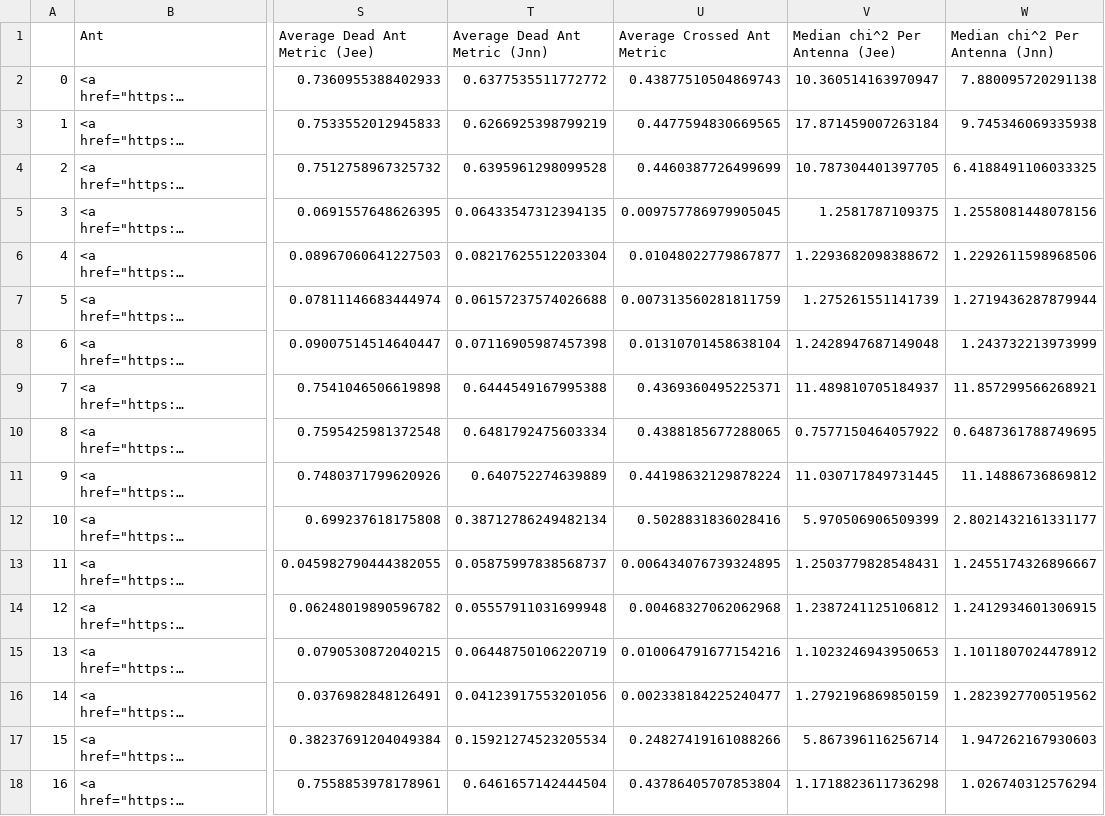
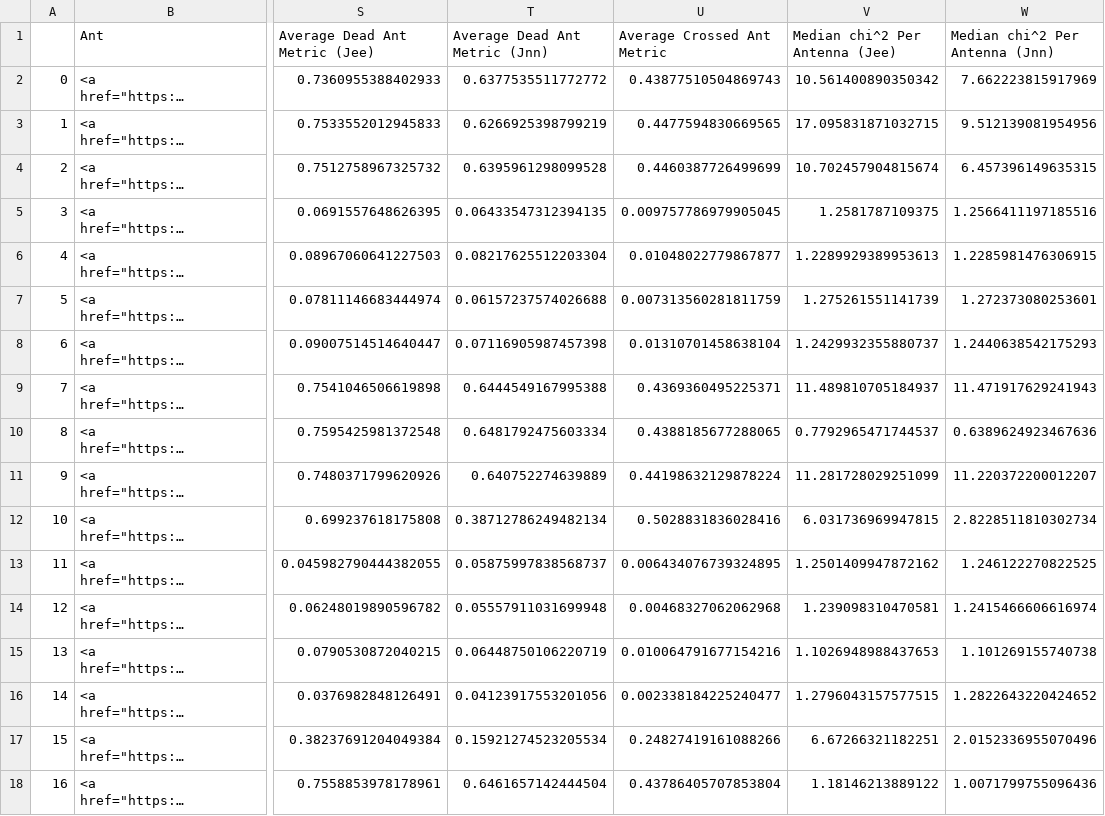
Before and after one commit to HERA-Team/H6C_Notebooks, a CSV file: _rtp_summary_/rtp_summary_table_2459827.csv, drawn as a sheet; only a part is shown, gaps mark what is left out; long unchanged cells end in …; the diff covers the shown part only; the diff names each change by its address in the sheet, - before the commit and + after, or states it on an @@ line.

Commit message:
RTP summary notebook for JD 2459827
https://htmlpreview.github.io/?https://github.com/HERA-Team/H6C_Notebooks/blob/main/_rtp_summary_/rtp_summary_2459827.html

```diff
--- a/_rtp_summary_/rtp_summary_table_2459827.csv
+++ b/_rtp_summary_/rtp_summary_table_2459827.csv
-V2 (Median chi^2 Per Antenna (Jee)): 10.360514163970947
+V2 (Median chi^2 Per Antenna (Jee)): 10.561400890350342
-W2 (Median chi^2 Per Antenna (Jnn)): 7.880095720291138
+W2 (Median chi^2 Per Antenna (Jnn)): 7.662223815917969
-V3 (Median chi^2 Per Antenna (Jee)): 17.871459007263184
+V3 (Median chi^2 Per Antenna (Jee)): 17.095831871032715
-W3 (Median chi^2 Per Antenna (Jnn)): 9.745346069335938
+W3 (Median chi^2 Per Antenna (Jnn)): 9.512139081954956
-V4 (Median chi^2 Per Antenna (Jee)): 10.787304401397705
+V4 (Median chi^2 Per Antenna (Jee)): 10.702457904815674
-W4 (Median chi^2 Per Antenna (Jnn)): 6.4188491106033325
+W4 (Median chi^2 Per Antenna (Jnn)): 6.457396149635315
-W5 (Median chi^2 Per Antenna (Jnn)): 1.2558081448078156
+W5 (Median chi^2 Per Antenna (Jnn)): 1.2566411197185516
-V6 (Median chi^2 Per Antenna (Jee)): 1.2293682098388672
+V6 (Median chi^2 Per Antenna (Jee)): 1.2289929389953613
-W6 (Median chi^2 Per Antenna (Jnn)): 1.2292611598968506
+W6 (Median chi^2 Per Antenna (Jnn)): 1.2285981476306915
-W7 (Median chi^2 Per Antenna (Jnn)): 1.2719436287879944
+W7 (Median chi^2 Per Antenna (Jnn)): 1.272373080253601
-V8 (Median chi^2 Per Antenna (Jee)): 1.2428947687149048
+V8 (Median chi^2 Per Antenna (Jee)): 1.2429932355880737
-W8 (Median chi^2 Per Antenna (Jnn)): 1.243732213973999
+W8 (Median chi^2 Per Antenna (Jnn)): 1.2440638542175293
-W9 (Median chi^2 Per Antenna (Jnn)): 11.857299566268921
+W9 (Median chi^2 Per Antenna (Jnn)): 11.471917629241943
-V10 (Median chi^2 Per Antenna (Jee)): 0.7577150464057922
+V10 (Median chi^2 Per Antenna (Jee)): 0.7792965471744537
-W10 (Median chi^2 Per Antenna (Jnn)): 0.6487361788749695
+W10 (Median chi^2 Per Antenna (Jnn)): 0.6389624923467636
-V11 (Median chi^2 Per Antenna (Jee)): 11.030717849731445
+V11 (Median chi^2 Per Antenna (Jee)): 11.281728029251099
-W11 (Median chi^2 Per Antenna (Jnn)): 11.14886736869812
+W11 (Median chi^2 Per Antenna (Jnn)): 11.220372200012207
-V12 (Median chi^2 Per Antenna (Jee)): 5.970506906509399
+V12 (Median chi^2 Per Antenna (Jee)): 6.031736969947815
-W12 (Median chi^2 Per Antenna (Jnn)): 2.8021432161331177
+W12 (Median chi^2 Per Antenna (Jnn)): 2.8228511810302734
-V13 (Median chi^2 Per Antenna (Jee)): 1.2503779828548431
+V13 (Median chi^2 Per Antenna (Jee)): 1.2501409947872162
-W13 (Median chi^2 Per Antenna (Jnn)): 1.2455174326896667
+W13 (Median chi^2 Per Antenna (Jnn)): 1.246122270822525
-V14 (Median chi^2 Per Antenna (Jee)): 1.2387241125106812
+V14 (Median chi^2 Per Antenna (Jee)): 1.239098310470581
-W14 (Median chi^2 Per Antenna (Jnn)): 1.2412934601306915
+W14 (Median chi^2 Per Antenna (Jnn)): 1.2415466606616974
-V15 (Median chi^2 Per Antenna (Jee)): 1.1023246943950653
+V15 (Median chi^2 Per Antenna (Jee)): 1.1026948988437653
-W15 (Median chi^2 Per Antenna (Jnn)): 1.1011807024478912
+W15 (Median chi^2 Per Antenna (Jnn)): 1.101269155740738
-V16 (Median chi^2 Per Antenna (Jee)): 1.2792196869850159
+V16 (Median chi^2 Per Antenna (Jee)): 1.2796043157577515
-W16 (Median chi^2 Per Antenna (Jnn)): 1.2823927700519562
+W16 (Median chi^2 Per Antenna (Jnn)): 1.2822643220424652
-V17 (Median chi^2 Per Antenna (Jee)): 5.867396116256714
+V17 (Median chi^2 Per Antenna (Jee)): 6.67266321182251
-W17 (Median chi^2 Per Antenna (Jnn)): 1.947262167930603
+W17 (Median chi^2 Per Antenna (Jnn)): 2.0152336955070496
-V18 (Median chi^2 Per Antenna (Jee)): 1.1718823611736298
+V18 (Median chi^2 Per Antenna (Jee)): 1.18146213889122
-W18 (Median chi^2 Per Antenna (Jnn)): 1.026740312576294
+W18 (Median chi^2 Per Antenna (Jnn)): 1.0071799755096436
```
Also changed, not shown: 165 edited cells elsewhere in this file, 2 other files.
